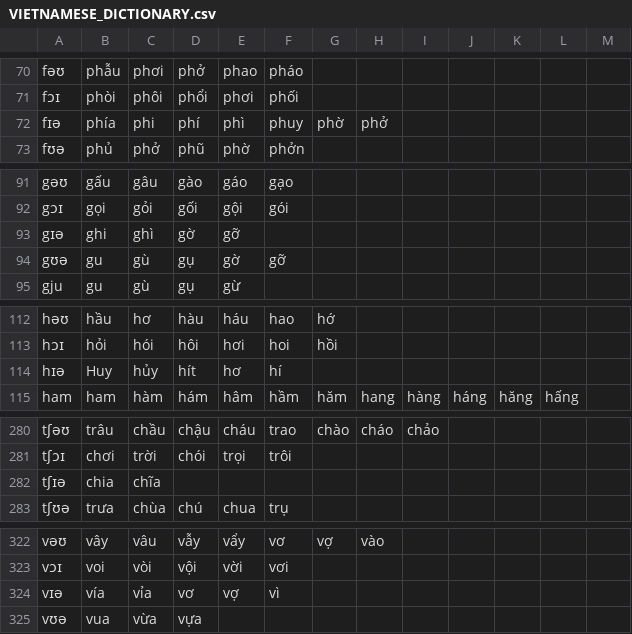
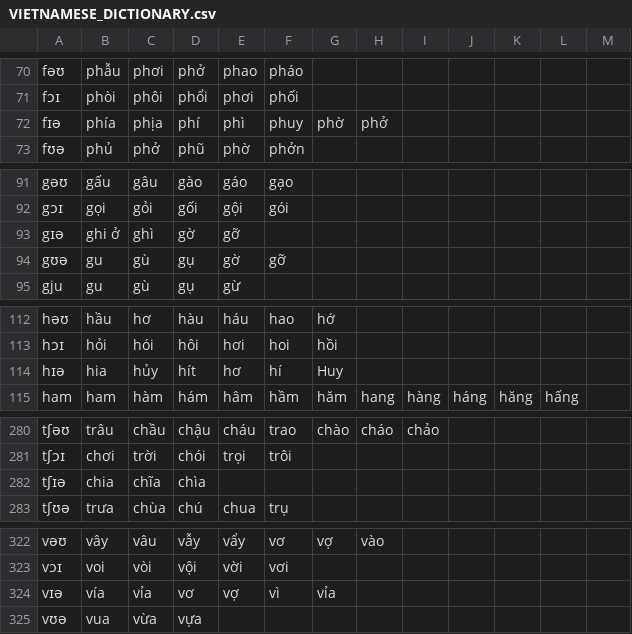
Before and after one commit to tomuhedspi/hackBKserver, a CSV file: resources/csv/VIETNAMESE_DICTIONARY.csv, drawn as a sheet; only a part is shown, gaps mark what is left out; the diff covers the shown part only.

```diff
--- a/resources/csv/VIETNAMESE_DICTIONARY.csv
+++ b/resources/csv/VIETNAMESE_DICTIONARY.csv
@@ -71,3 +71,3 @@ fəʊ,phẫu,phơi,phở,phao,pháo,,,,
 fɔɪ,phòi,phôi,phổi,phơi,phối,,,,
-fɪə,phía,phi,phí,phì,phuy,phờ,phở,,
+fɪə,phía,phịa,phí,phì,phuy,phờ,phở,,
 fʊə,phủ,phở,phũ,phờ,phởn,,,,
@@ -92,3 +92,3 @@ gəʊ,gấu,gâu,gào,gáo,gạo,,,,
 gɔɪ,gọi,gỏi,gối,gội,gói,,,,
-gɪə,ghi,ghì,gờ,gỡ,,,,,
+gɪə,ghi ở,ghì,gờ,gỡ,,,,,
 gʊə,gu,gù,gụ,gờ,gỡ,,,,
@@ -113,3 +113,3 @@ həʊ,hầu,hơ,hàu,háu,hao,hớ,,,
 hɔɪ,hỏi,hói,hôi,hơi,hoi,hồi,,,
-hɪə,Huy,hủy,hít,hơ,hí,,,,
+hɪə,hia,hủy,hít,hơ,hí,Huy,,,
 ham,ham,hàm,hám,hâm,hầm,hăm,hang,hàng,háng,hăng,hấng
@@ -281,3 +281,3 @@ tʃəʊ,trâu,chầu,chậu,cháu,trao,chào,cháo,chảo,
 tʃɔɪ,chơi,trời,chói,trọi,trôi,,,,
-tʃɪə,chia,chĩa,,,,,,,
+tʃɪə,chia,chĩa,chìa,,,,,,
 tʃʊə,trưa,chùa,chú,chua,trụ,,,,
@@ -323,3 +323,3 @@ vəʊ,vây,vâu,vẫy,vẩy,vơ,vợ,vào,,
 vɔɪ,voi,vòi,vội,vời,vơi,,,,
-vɪə,vía,vỉa,vơ,vợ,vì,,,,
+vɪə,vía,vỉa,vơ,vợ,vì,vỉa,,,
 vʊə,vua,vừa,vựa,,,,,,
```
Also changed, not shown: 17 added rows and 8 edited cells elsewhere in this file, resources/csv/FINAL_CONSONANT.csv.
